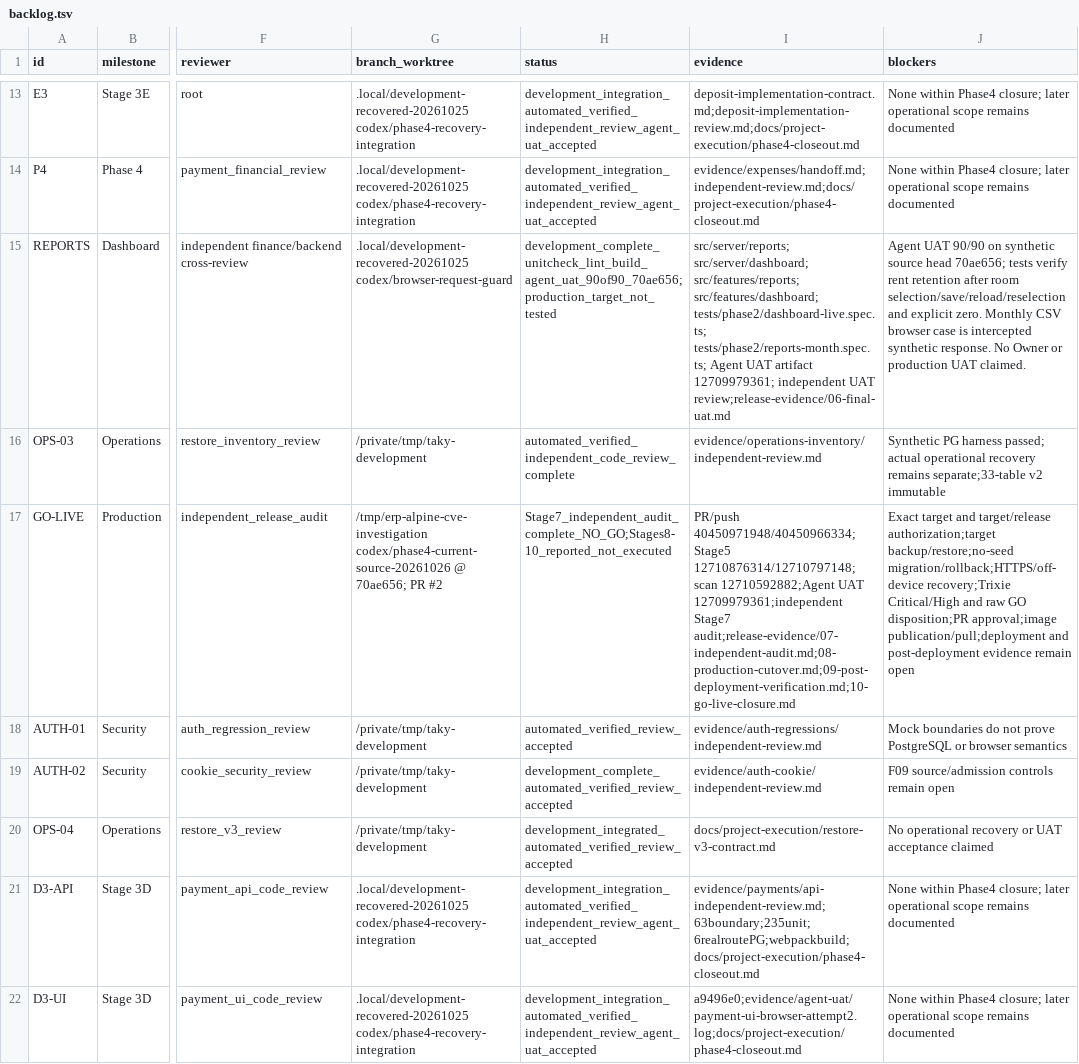
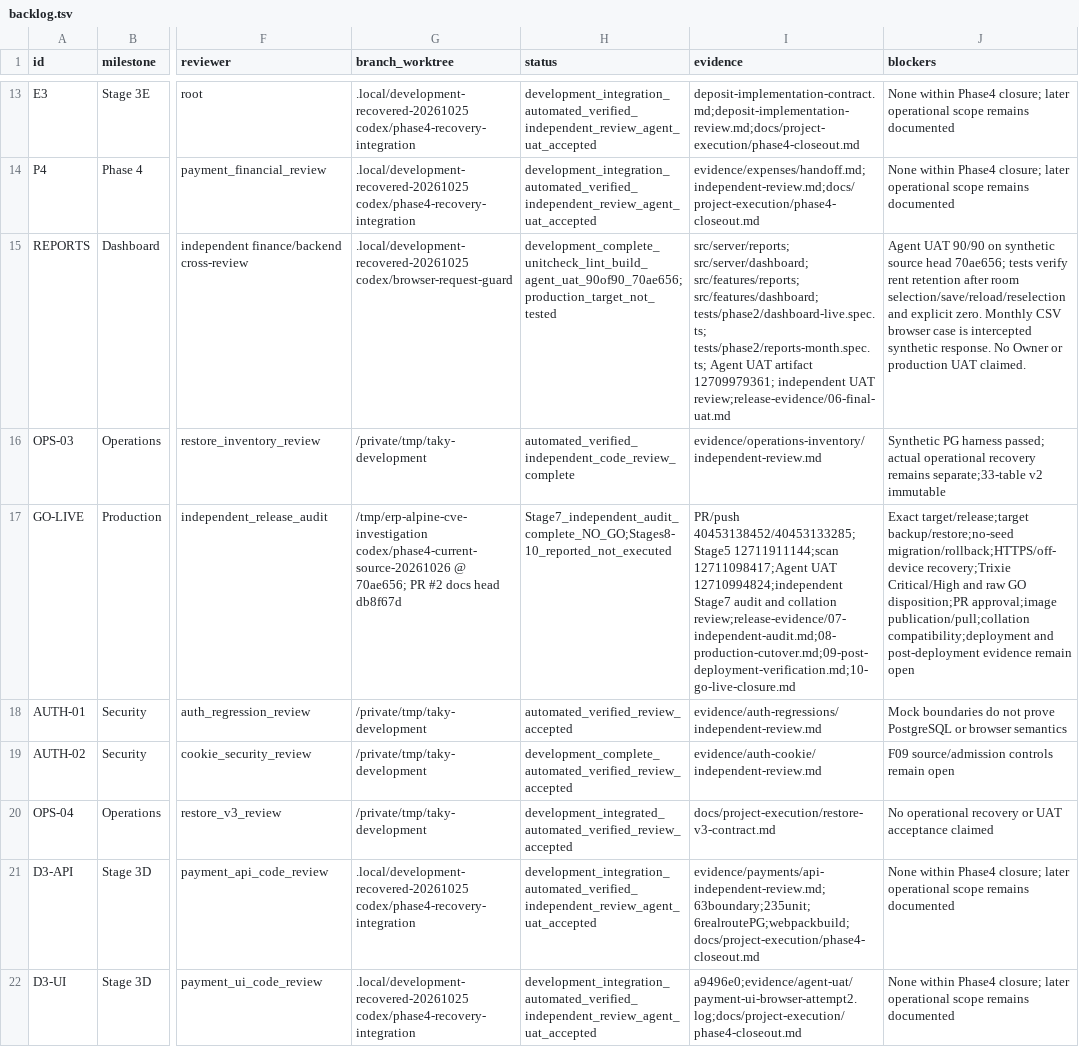
Before and after one commit to ramajittilearn-ctrl/ERP-TakyApartment, a TSV file: docs/project-execution/backlog.tsv, drawn as a sheet; only a part is shown, gaps mark what is left out; the diff covers the shown part only; the diff names each change by its address in the sheet, - before the commit and + after, or states it on an @@ line.

Commit message:
test: compare restored database collation behavior

```diff
--- a/docs/project-execution/backlog.tsv
+++ b/docs/project-execution/backlog.tsv
-G17 (branch_worktree): …PR #2
+G17 (branch_worktree): …PR #2 docs head db8f67d
-I17 (evidence): PR/push 40450971948/40450966334;Stage5 12710876314/12710797148;scan 12710592882;Agent UAT 12709979361;independent Stage7 audit;release-evidence/07-independent-audit.md;08-production-cutover.md;09-post-deployment-verification.md;10-go-live-closure.md
+I17 (evidence): PR/push 40453138452/40453133285;Stage5 12711911144;scan 12711098417;Agent UAT 12710994824;independent Stage7 audit and collation review;release-evidence/07-independent-audit.md;08-production-cutover.md;09-post-deployment-verification.md;10-go-live-closure.md
-J17 (blockers): Exact target and target/release authorization;target backup/restore;no-seed migration/rollback;HTTPS/off-device recovery;Trixie Critical/High and raw GO disposition;PR approval;image publication/pull;deployment and post-deployment…
+J17 (blockers): Exact target/release;target backup/restore;no-seed migration/rollback;HTTPS/off-device recovery;Trixie Critical/High and raw GO disposition;PR approval;image publication/pull;collation compatibility;deployment and post-deployment…
```
Also changed, not shown: 4 edited cells elsewhere in this file, 4 other files.
